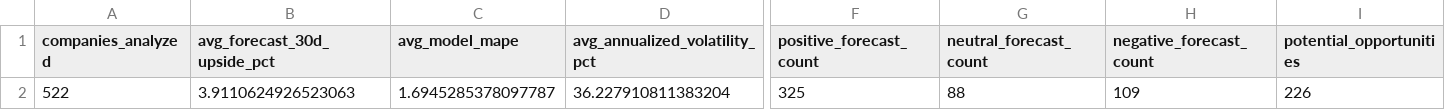
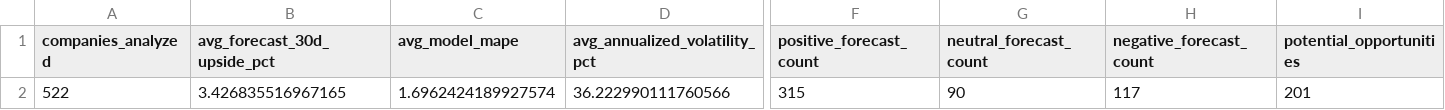
Before and after one commit to nikhilnandi19/marketpulse-web, a CSV file: public/data/marketpulse_dashboard_kpis.csv, drawn as a sheet; only a part is shown, gaps mark what is left out; the diff covers the shown part only; the diff names each change by its address in the sheet, - before the commit and + after, or states it on an @@ line.

```diff
--- a/public/data/marketpulse_dashboard_kpis.csv
+++ b/public/data/marketpulse_dashboard_kpis.csv
-B2 (avg_forecast_30d_upside_pct): 3.9110624926523063
+B2 (avg_forecast_30d_upside_pct): 3.426835516967165
-C2 (avg_model_mape): 1.6945285378097787
+C2 (avg_model_mape): 1.6962424189927574
-D2 (avg_annualized_volatility_pct): 36.227910811383204
+D2 (avg_annualized_volatility_pct): 36.222990111760566
-F2 (positive_forecast_count): 325
+F2 (positive_forecast_count): 315
-G2 (neutral_forecast_count): 88
+G2 (neutral_forecast_count): 90
-H2 (negative_forecast_count): 109
+H2 (negative_forecast_count): 117
-I2 (potential_opportunities): 226
+I2 (potential_opportunities): 201
```
Also changed, not shown: 4 edited cells elsewhere in this file, public/data/marketpulse_dashboard_company_summary.csv, public/data/marketpulse_dashboard_sector_summary.csv, 7 other files.
